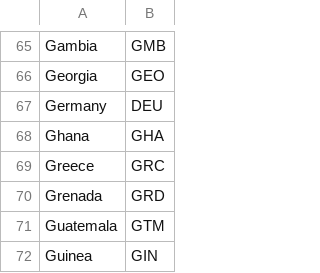
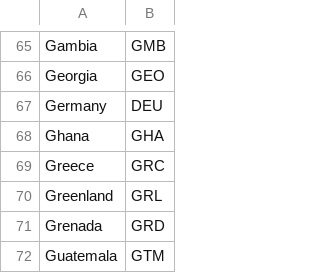
Before and after one commit to mtzig/cs257, a CSV file: webapp/raw_data/countries_short_names.csv, drawn as a sheet; only a part is shown, gaps mark what is left out; the shorter side is filled out with more unchanged rows; the diff names each change by its address in the sheet, - before the commit and + after, or states it on an @@ line.

```diff
--- a/webapp/raw_data/countries_short_names.csv
+++ b/webapp/raw_data/countries_short_names.csv
+row 70: Greenland | GRL
```
Also changed, not shown: webapp/raw_data/data.csv, 2 other files.
